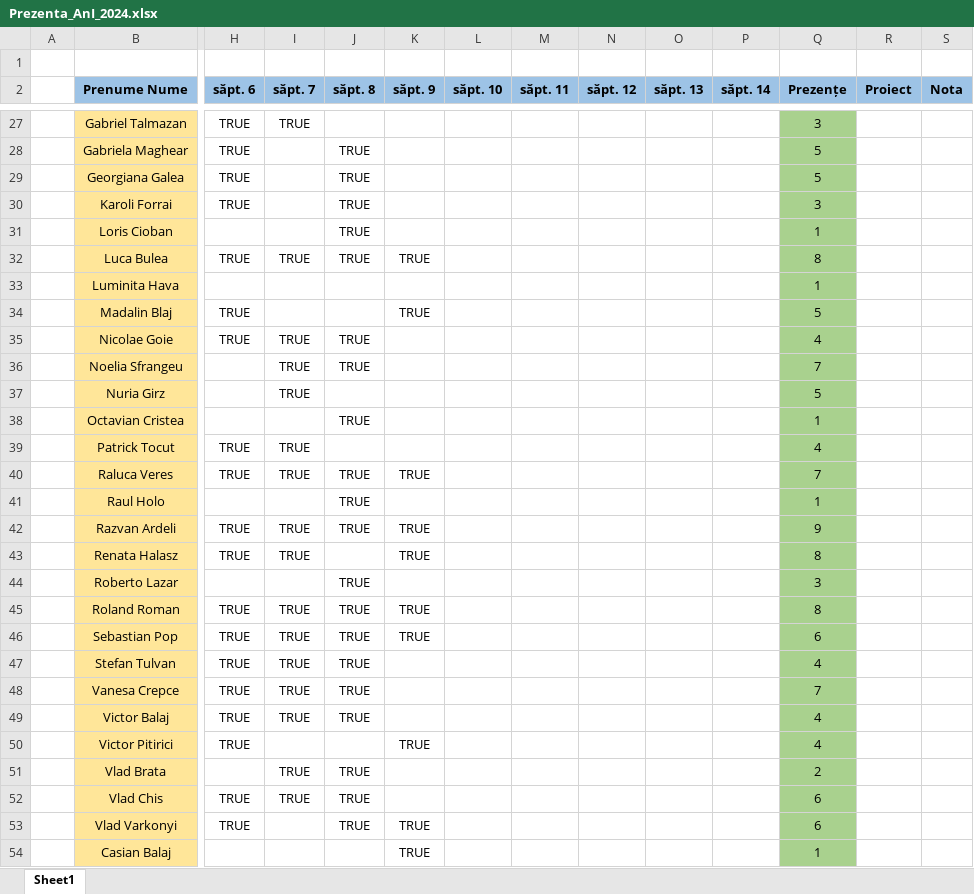
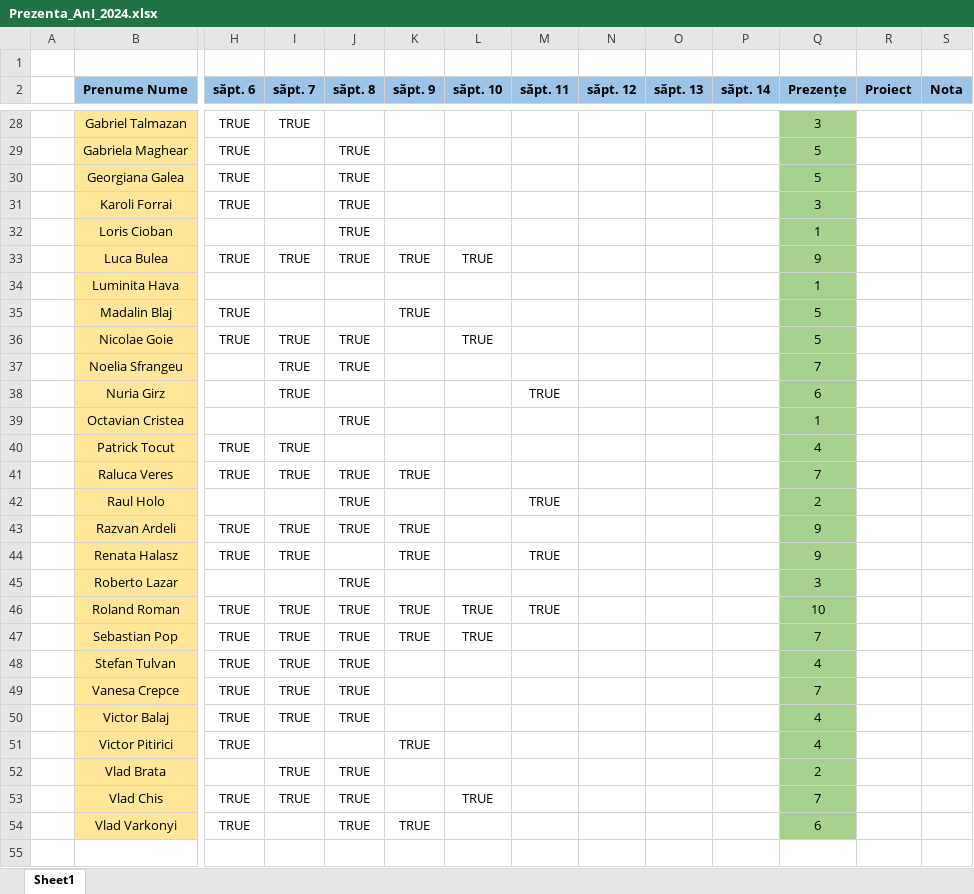
Before and after one commit to PelleRemus/Facultate_Promotia_2023_2026, an Excel workbook: AlgoritmiFundamentali/Prezenta_AnI_2024.xlsx, sheet Sheet1, drawn as a sheet; only a part is shown, gaps mark what is left out; values as stored, in another font and other column widths than the file's, no borders; conditional formats not drawn; removed rows and columns are numbered as before the commit, all else as after; rows hold the shown columns only; the diff covers the shown part only; the diff names each change by its address in the sheet, - before the commit and + after, or states it on an @@ line.

```diff
--- a/AlgoritmiFundamentali/Prezenta_AnI_2024.xlsx (sheet Sheet1)
+++ b/AlgoritmiFundamentali/Prezenta_AnI_2024.xlsx (sheet Sheet1)
-L33 (săpt. 10): (empty)
+L33 (săpt. 10): TRUE
-Q33 (Prezențe): 8
+Q33 (Prezențe): 9
-L36 (săpt. 10): (empty)
+L36 (săpt. 10): TRUE
-Q36 (Prezențe): 4
+Q36 (Prezențe): 5
-M38 (săpt. 11): (empty)
+M38 (săpt. 11): TRUE
-Q38 (Prezențe): 5
+Q38 (Prezențe): 6
-M42 (săpt. 11): (empty)
+M42 (săpt. 11): TRUE
-Q42 (Prezențe): 1
+Q42 (Prezențe): 2
-M44 (săpt. 11): (empty)
+M44 (săpt. 11): TRUE
-Q44 (Prezențe): 8
+Q44 (Prezențe): 9
-L46:L47 (săpt. 10): (empty)
+L46:L47 (săpt. 10): TRUE
-M46 (săpt. 11): (empty)
+M46 (săpt. 11): TRUE
-Q46 (Prezențe): 8
+Q46 (Prezențe): 10
-Q47 (Prezențe): 6
+Q47 (Prezențe): 7
-L53 (săpt. 10): (empty)
+L53 (săpt. 10): TRUE
-Q53 (Prezențe): 6
+Q53 (Prezențe): 7
-row 54:  | Casian Balaj |  |  |  | TRUE |  |  |  |  |  | 1
```
Also changed, not shown: 1 added row and 19 edited cells elsewhere in this sheet, formulas that keep their value, 17 other files.
